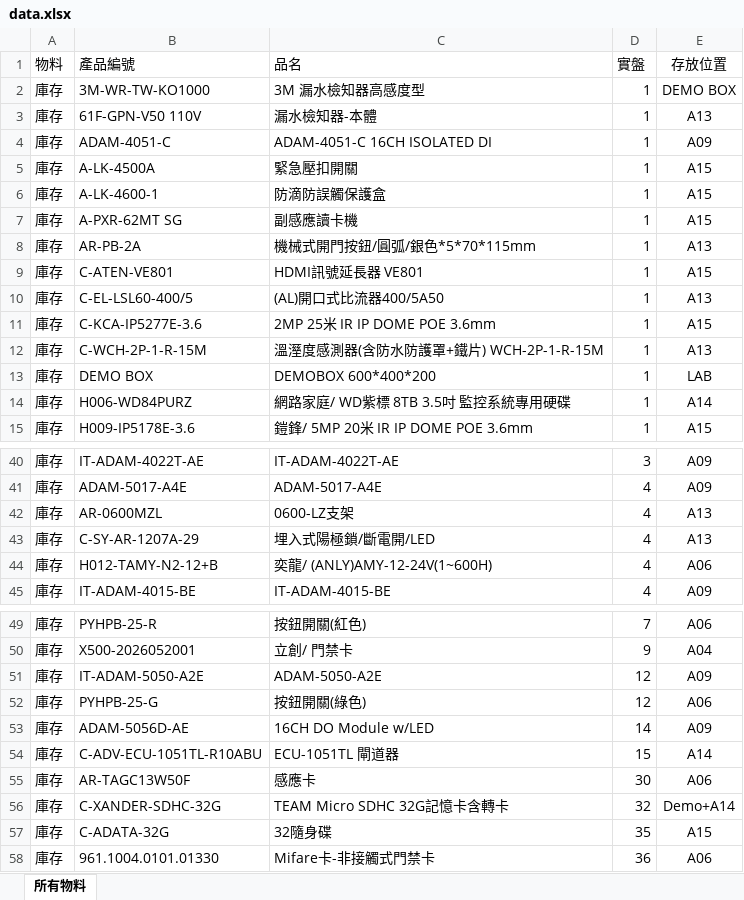
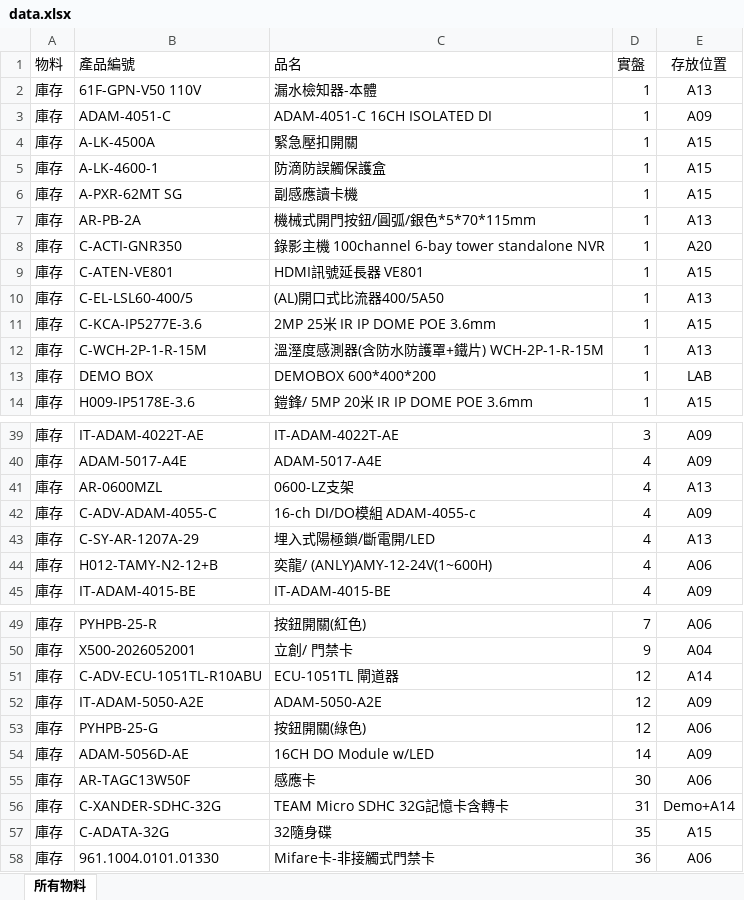
Before and after one commit to chienyulee2023-alt/sunforce-asset-query, an Excel workbook: data.xlsx, sheet 所有物料, drawn as a sheet; only a part is shown, gaps mark what is left out; values as stored, in another font and other column widths than the file's, no borders; removed rows and columns are numbered as before the commit, all else as after; the diff covers the shown part only; the diff names each change by its address in the sheet, - before the commit and + after, or states it on an @@ line.

```diff
--- a/data.xlsx (sheet 所有物料)
+++ b/data.xlsx (sheet 所有物料)
-row 2: 庫存 | 3M-WR-TW-KO1000 | 3M 漏水檢知器高感度型 | 1 | DEMO BOX
+row 8: 庫存 | C-ACTI-GNR350 | 錄影主機 100channel 6-bay tower standalone NVR | 1 | A20
-row 14: 庫存 | H006-WD84PURZ | 網路家庭/ WD紫標 8TB 3.5吋 監控系統專用硬碟 | 1 | A14
+row 42: 庫存 | C-ADV-ADAM-4055-C | 16-ch DI/DO模組 ADAM-4055-c | 4 | A09
+row 51: 庫存 | C-ADV-ECU-1051TL-R10ABU | ECU-1051TL 閘道器 | 12 | A14
-row 54: 庫存 | C-ADV-ECU-1051TL-R10ABU | ECU-1051TL 閘道器 | 15 | A14
-D56 (實盤): 32
+D56 (實盤): 31
```
Also changed, not shown: 3 added rows, 2 removed rows, 7 edited cells and cell formats elsewhere in this sheet, 4 other files.
